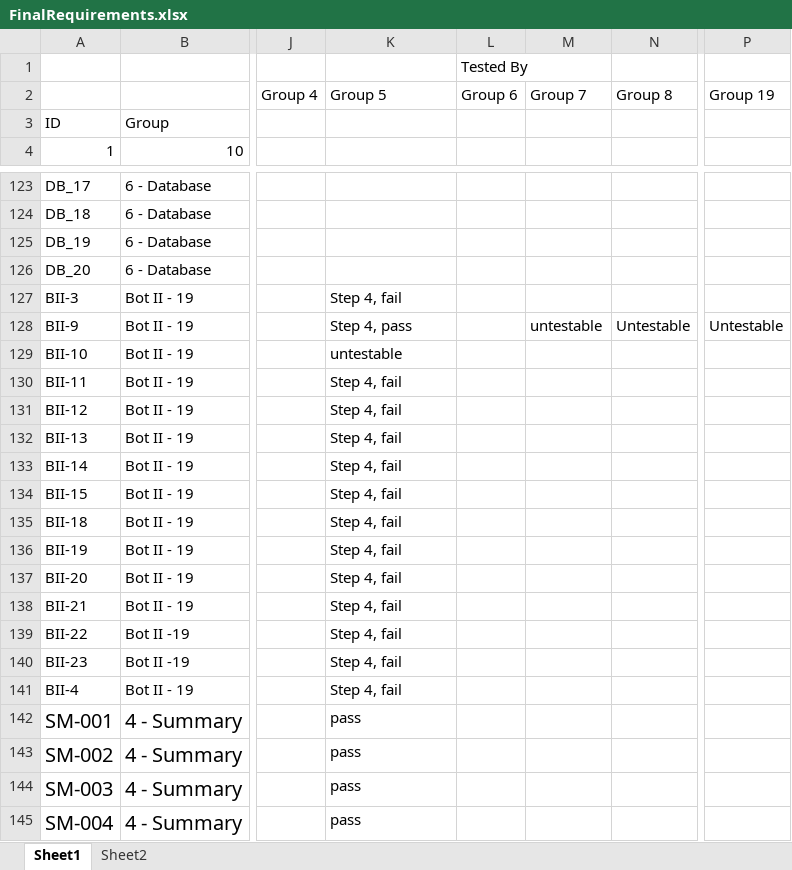
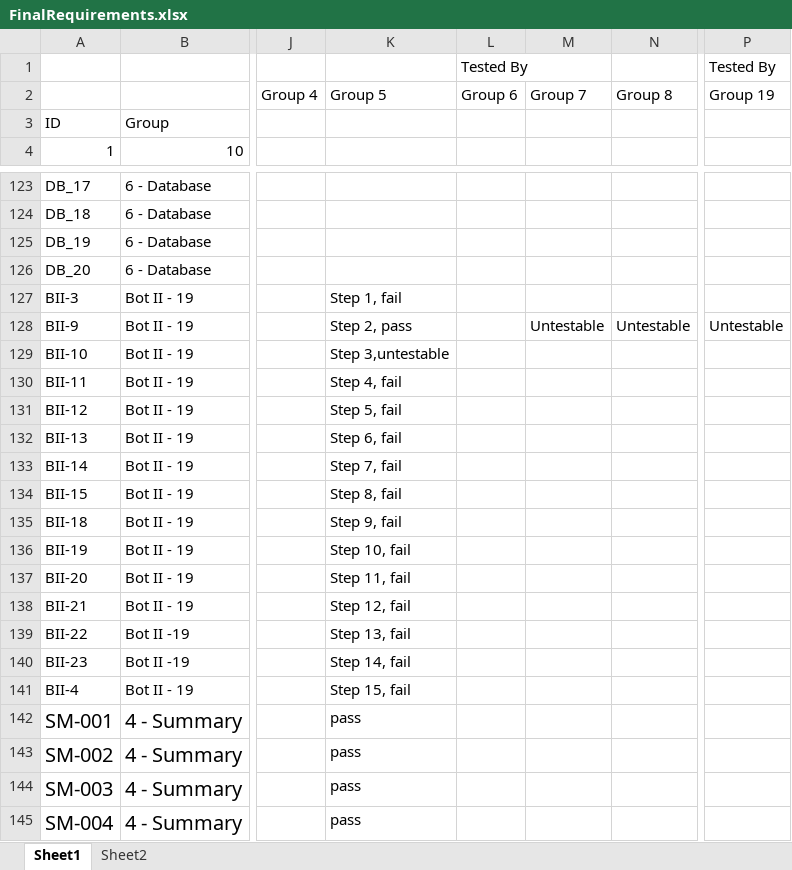
Before and after one commit to utastudents/cse3310-sp25-004, an Excel workbook: FinalRequirements/FinalRequirements.xlsx, sheet Sheet1, drawn as a sheet; only a part is shown, gaps mark what is left out; values as stored, in another font and other column widths than the file's, no borders; the diff names each change by its address in the sheet, - before the commit and + after, or states it on an @@ line.

Commit message:
Updated correct steps for testing

```diff
--- a/FinalRequirements/FinalRequirements.xlsx (sheet Sheet1)
+++ b/FinalRequirements/FinalRequirements.xlsx (sheet Sheet1)
-P1: (empty)
+P1: Tested By
-K127: Step 4, fail
+K127: Step 1, fail
-K128: Step 4, pass
+K128: Step 2, pass
-M128: untestable
+M128: Untestable
-K129: untestable
+K129: Step 3,untestable
-K131: Step 4, fail
+K131: Step 5, fail
-K132: Step 4, fail
+K132: Step 6, fail
-K133: Step 4, fail
+K133: Step 7, fail
-K134: Step 4, fail
+K134: Step 8, fail
-K135: Step 4, fail
+K135: Step 9, fail
-K136: Step 4, fail
+K136: Step 10, fail
-K137: Step 4, fail
+K137: Step 11, fail
-K138: Step 4, fail
+K138: Step 12, fail
-K139: Step 4, fail
+K139: Step 13, fail
-K140: Step 4, fail
+K140: Step 14, fail
-K141: Step 4, fail
+K141: Step 15, fail
```
